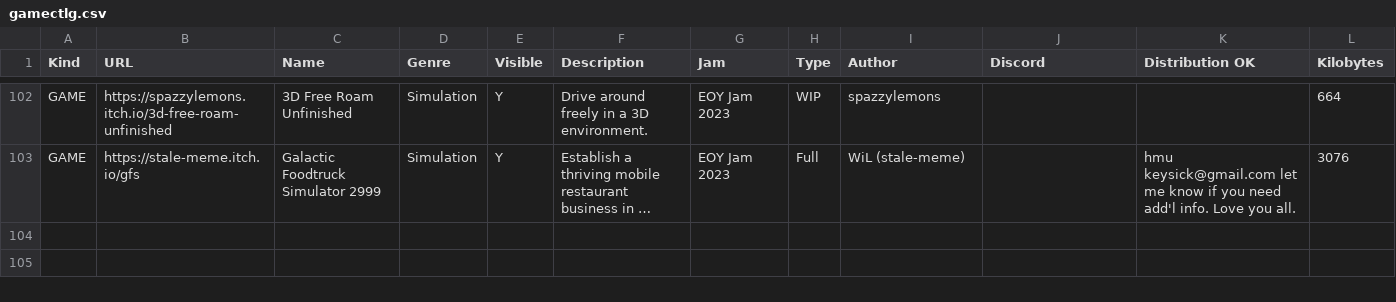
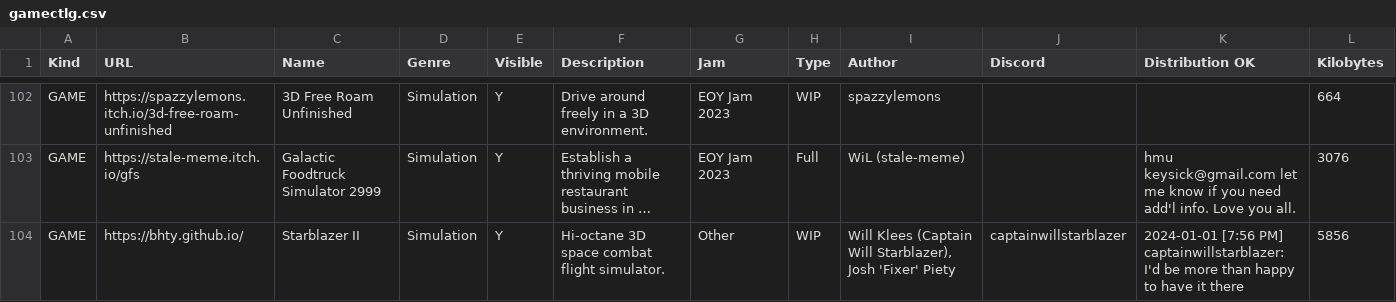
Before and after one commit to thp/dos-game-jam-demo-disc, a CSV file: catalog/gamectlg.csv, drawn as a sheet; only a part is shown, gaps mark what is left out; long unchanged cells end in …; rows hold the shown columns only; the diff names each change by its address in the sheet, - before the commit and + after, or states it on an @@ line.

Commit message:
Add Starblazer II

```diff
--- a/catalog/gamectlg.csv
+++ b/catalog/gamectlg.csv
+row 104: GAME | https://bhty.github.io/ | Starblazer II | Simulation | Y | Hi-octane 3D space combat flight simulator. | Other | WIP | Will Klees (Captain Will Starblazer), Josh 'Fixer' Piety | captainwillstarblazer | 2024-01-01 [7:56 PM] captainwillstarblazer: I'd be more than happy to have it there | 5856
```
